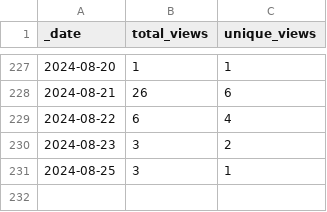
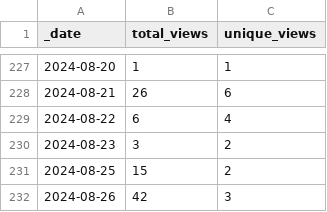
Before and after one commit to jenniferstruthers1-nhs/Traffic_checker, a CSV file: traffic/views.csv, drawn as a sheet; only a part is shown, gaps mark what is left out.

Commit message:
GitHub traffic

```diff
--- a/traffic/views.csv
+++ b/traffic/views.csv
@@ -230,2 +230,3 @@ _date,total_views,unique_views
 2024-08-23,3,2
-2024-08-25,3,1
+2024-08-25,15,2
+2024-08-26,42,3
```
Also changed, not shown: traffic/clones.csv, 1 other file.
